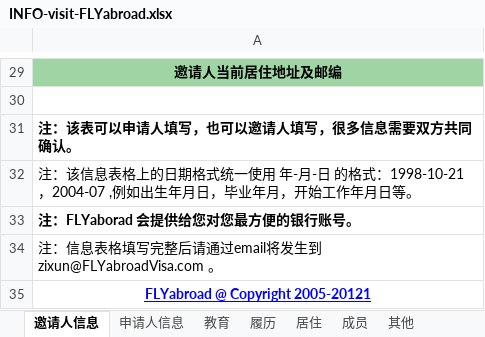
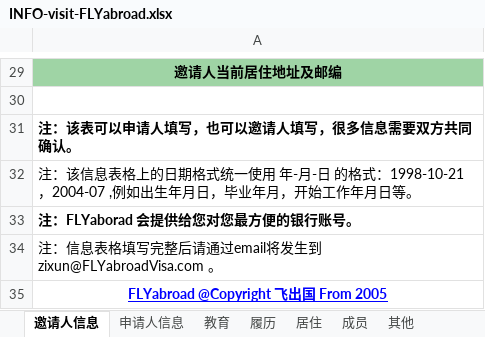
Before and after one commit to flyabroadkit/flyabroadkit, an Excel workbook: info/INFO-visit-FLYabroad.xlsx, sheet 邀请人信息, drawn as a sheet; only a part is shown, gaps mark what is left out; values as stored, in another font and other column widths than the file's, no borders; the diff names each change by its address in the sheet, - before the commit and + after, or states it on an @@ line.

```diff
--- a/info/INFO-visit-FLYabroad.xlsx (sheet 邀请人信息)
+++ b/info/INFO-visit-FLYabroad.xlsx (sheet 邀请人信息)
-A35: FLYabroad @ Copyright 2005-20121
+A35: FLYabroad @Copyright 飞出国 From 2005
```
Also changed, not shown: sheet 申请人信息, sheet 成员, sheet 教育, sheet 其他, sheet 居住, sheet 履历, info/INFO-skilled-FLYabroad.xlsx, 2 other files.
